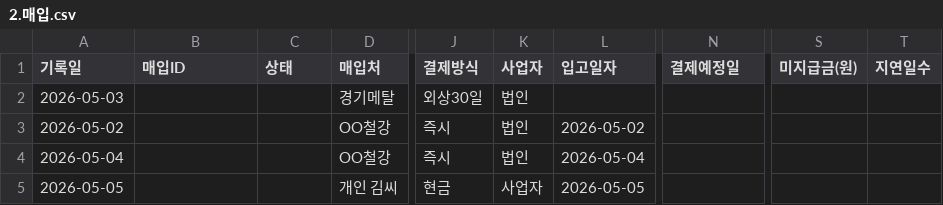
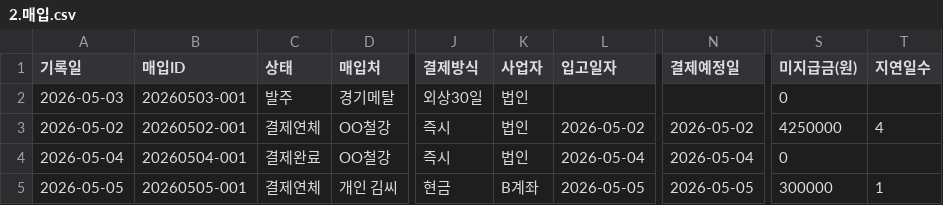
Before and after one commit to soongon/sl-steel-ops, a CSV file: data/2.매입.csv, drawn as a sheet; only a part is shown, gaps mark what is left out; the diff names each change by its address in the sheet, - before the commit and + after, or states it on an @@ line.

```diff
--- a/data/2.매입.csv
+++ b/data/2.매입.csv
-B2 (매입ID): (empty)
+B2 (매입ID): 20260503-001
-C2 (상태): (empty)
+C2 (상태): 발주
-S2 (미지급금(원)): (empty)
+S2 (미지급금(원)): 0
-B3 (매입ID): (empty)
+B3 (매입ID): 20260502-001
-C3 (상태): (empty)
+C3 (상태): 결제연체
-N3 (결제예정일): (empty)
+N3 (결제예정일): 2026-05-02
-S3 (미지급금(원)): (empty)
+S3 (미지급금(원)): 4250000
-T3 (지연일수): (empty)
+T3 (지연일수): 4
-B4 (매입ID): (empty)
+B4 (매입ID): 20260504-001
-C4 (상태): (empty)
+C4 (상태): 결제완료
-N4 (결제예정일): (empty)
+N4 (결제예정일): 2026-05-04
-S4 (미지급금(원)): (empty)
+S4 (미지급금(원)): 0
-B5 (매입ID): (empty)
+B5 (매입ID): 20260505-001
-C5 (상태): (empty)
+C5 (상태): 결제연체
-K5 (사업자): 사업자
+K5 (사업자): B계좌
-N5 (결제예정일): (empty)
+N5 (결제예정일): 2026-05-05
-S5 (미지급금(원)): (empty)
+S5 (미지급금(원)): 300000
-T5 (지연일수): (empty)
+T5 (지연일수): 1
```
Also changed, not shown: data/1.매출.csv, data/3.재고.csv, 4 other files.
